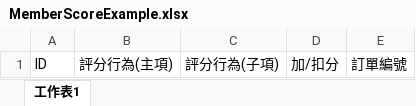
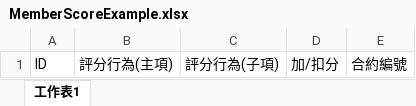
Before and after one commit to Klay24-Huang/my-things, an Excel workbook: Web/Content/example/MemberScoreExample.xlsx, sheet 工作表1, drawn as a sheet; values as stored, in another font and other column widths than the file's, no borders; the diff names each change by its address in the sheet, - before the commit and + after, or states it on an @@ line.

```diff
--- a/Web/Content/example/MemberScoreExample.xlsx (sheet 工作表1)
+++ b/Web/Content/example/MemberScoreExample.xlsx (sheet 工作表1)
-E1: 訂單編號
+E1: 合約編號
```
Also changed, not shown: 8 other files.
